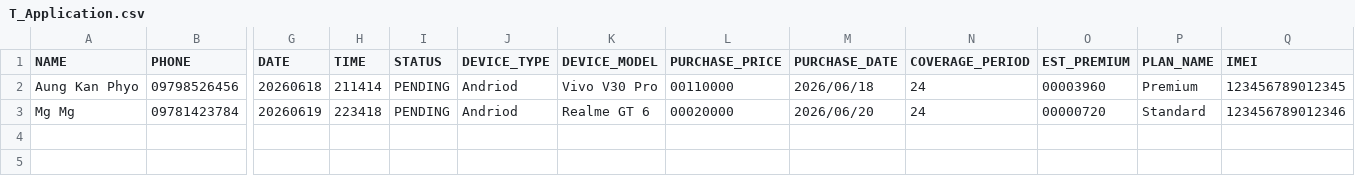
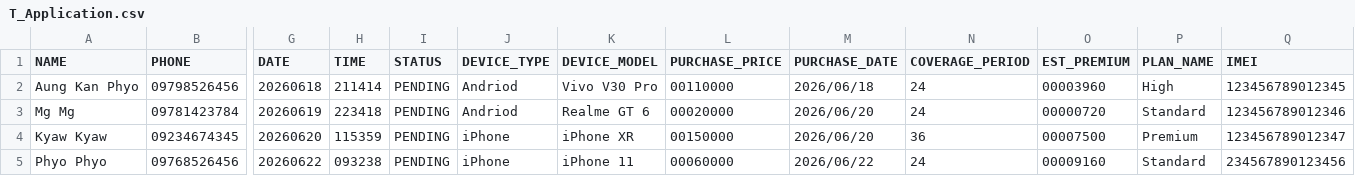
Before and after one commit to Aungkanphyo/hokenn, a CSV file: Screen3/T_Application.csv, drawn as a sheet; only a part is shown, gaps mark what is left out; rows hold the shown columns only; the diff names each change by its address in the sheet, - before the commit and + after, or states it on an @@ line.

Commit message:
Add new plan 'High' and associated coverages; enhance user input validation for name and email

```diff
--- a/Screen3/T_Application.csv
+++ b/Screen3/T_Application.csv
-P2 (PLAN_NAME): Premium
+P2 (PLAN_NAME): High
+row 4: Kyaw Kyaw | 09234674345 | 20260620 | 115359 | PENDING | iPhone | iPhone XR | 00150000 | 2026/06/20 | 36 | 00007500 | Premium | 123456789012347
+row 5: Phyo Phyo | 09768526456 | 20260622 | 093238 | PENDING | iPhone | iPhone 11 | 00060000 | 2026/06/22 | 24 | 00009160 | Standard | 234567890123456
```
Also changed, not shown: Plan/M_Plan_Coverage.csv, 8 other files.
